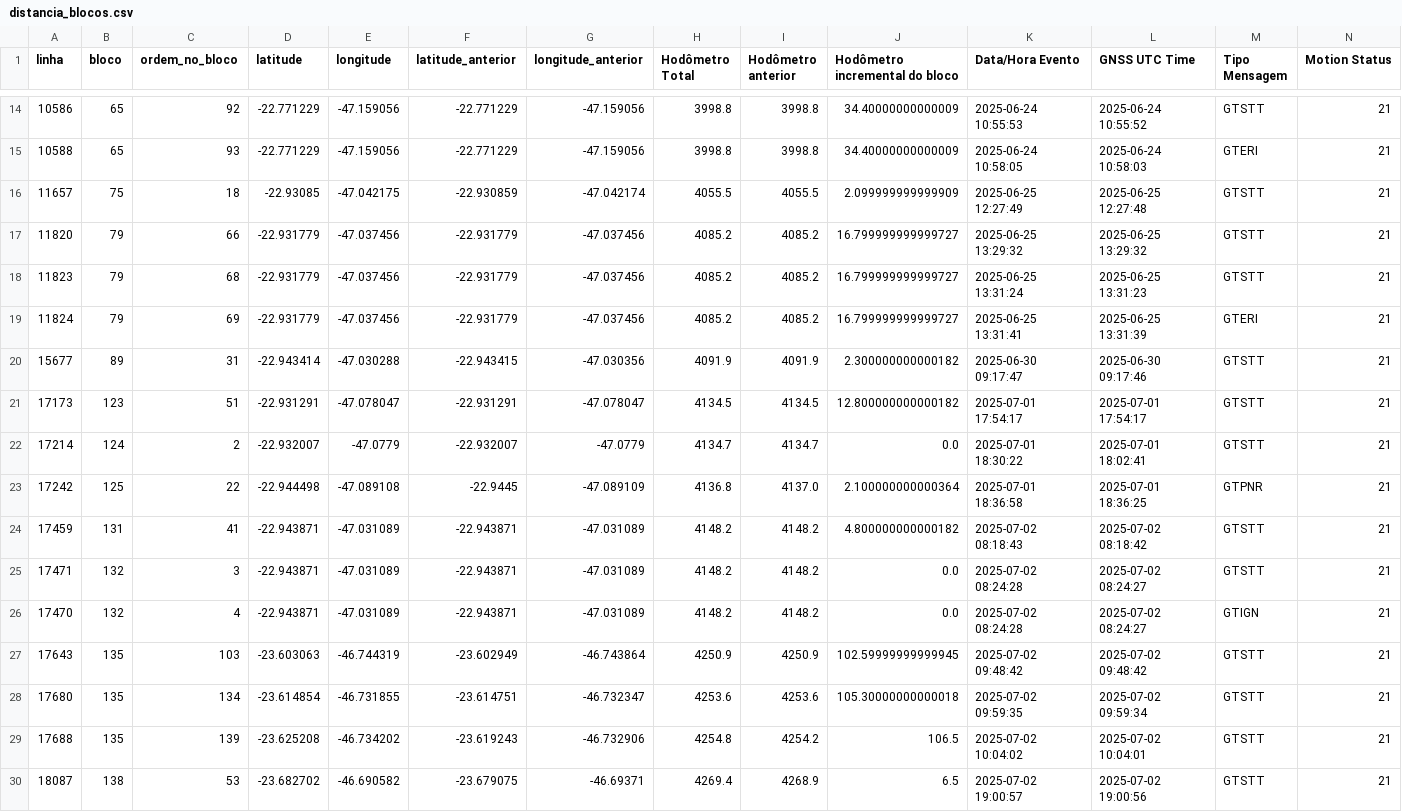
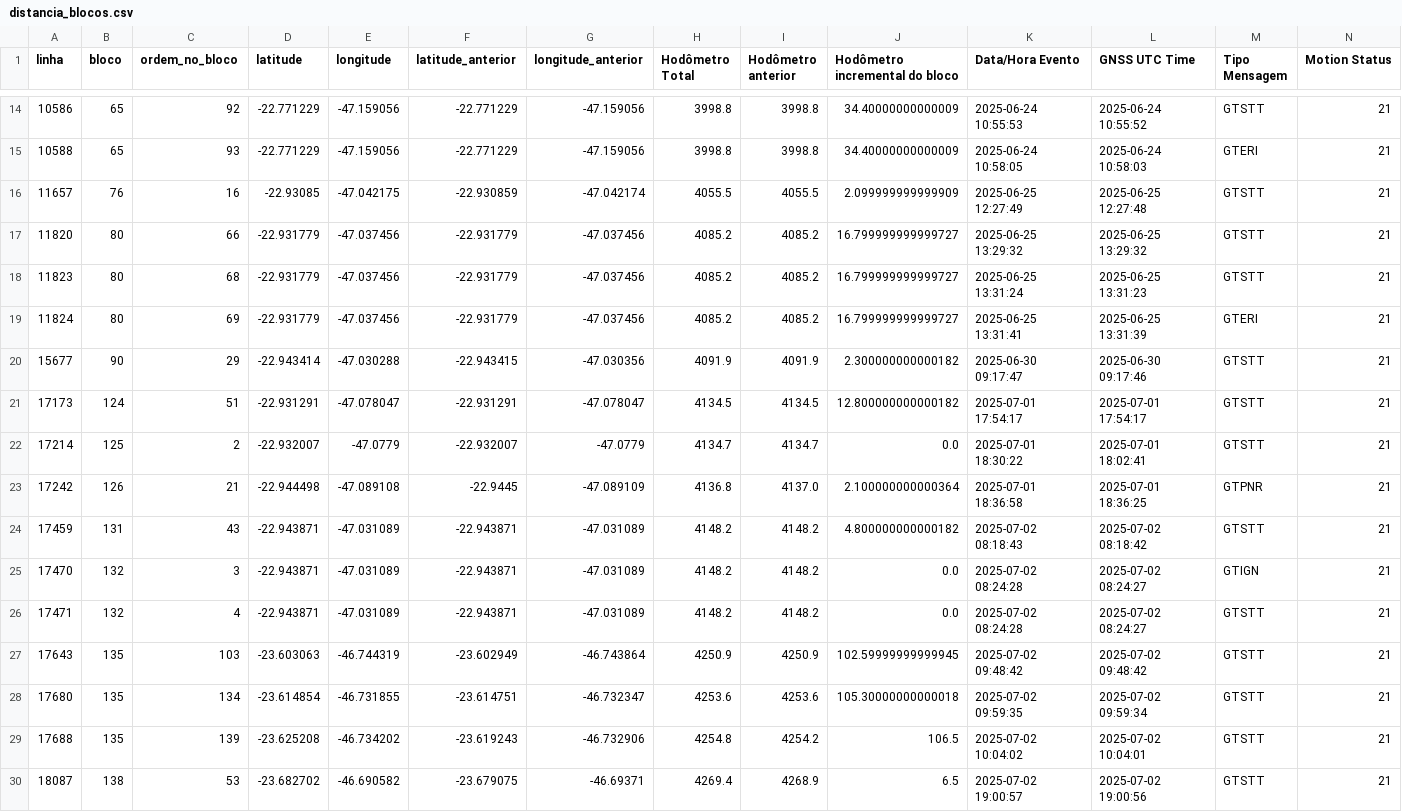
Before and after one commit to larirochad/Relatorio-individual, a CSV file: efeito_estrela/distancia_blocos.csv, drawn as a sheet; only a part is shown, gaps mark what is left out; removed rows and columns are numbered as before the commit, all else as after; rows hold the shown columns only; the diff covers the shown part only; the diff names each change by its address in the sheet, - before the commit and + after, or states it on an @@ line.

```diff
--- a/efeito_estrela/distancia_blocos.csv
+++ b/efeito_estrela/distancia_blocos.csv
-B16 (bloco): 75
+B16 (bloco): 76
-C16 (ordem_no_bloco): 18
+C16 (ordem_no_bloco): 16
-B17:B19 (bloco): 79
+B17:B19 (bloco): 80
-B20 (bloco): 89
+B20 (bloco): 90
-C20 (ordem_no_bloco): 31
+C20 (ordem_no_bloco): 29
-B21 (bloco): 123
+B21 (bloco): 124
-B22 (bloco): 124
+B22 (bloco): 125
-B23 (bloco): 125
+B23 (bloco): 126
-C23 (ordem_no_bloco): 22
+C23 (ordem_no_bloco): 21
-C24 (ordem_no_bloco): 41
+C24 (ordem_no_bloco): 43
-row 25: 17471 | 132 | 3 | -22.943871 | -47.031089 | -22.943871 | -47.031089 | 4148.2 | 4148.2 | 0.0 | 2025-07-02 08:24:28 | 2025-07-02 08:24:27 | GTSTT | 21
-C25 (ordem_no_bloco): 4
+C25 (ordem_no_bloco): 3
+row 26: 17471 | 132 | 4 | -22.943871 | -47.031089 | -22.943871 | -47.031089 | 4148.2 | 4148.2 | 0.0 | 2025-07-02 08:24:28 | 2025-07-02 08:24:27 | GTSTT | 21
```
Also changed, not shown: 4 added rows, 1 removed row and 28 edited cells elsewhere in this file, efeito_estrela/distancia_blocos_incremento.csv, logs/teste.csv, 29 other files.
